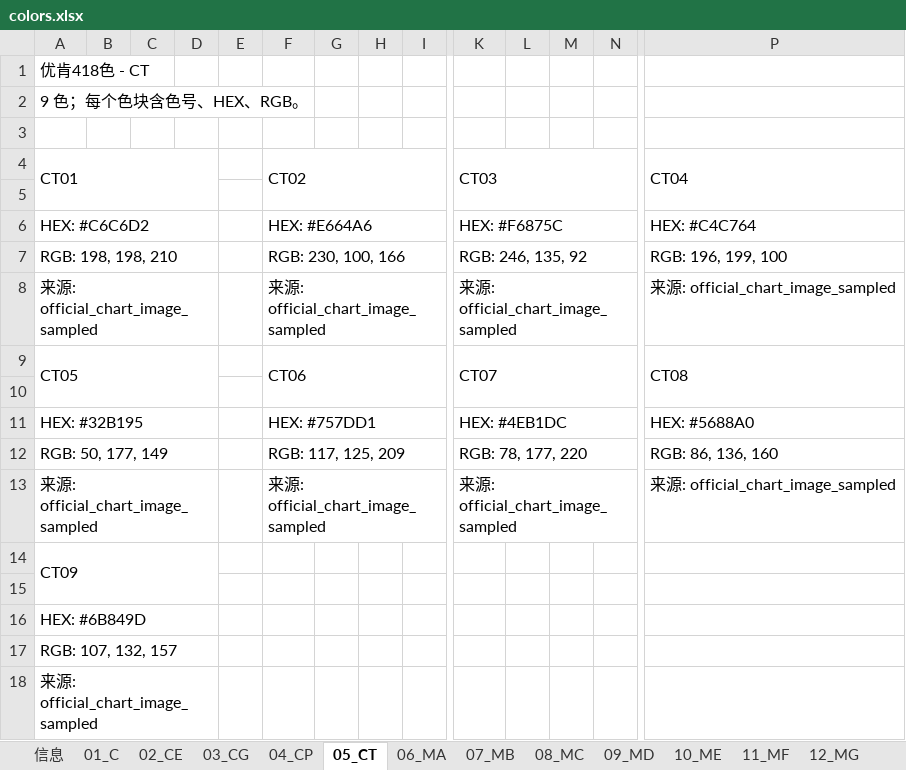
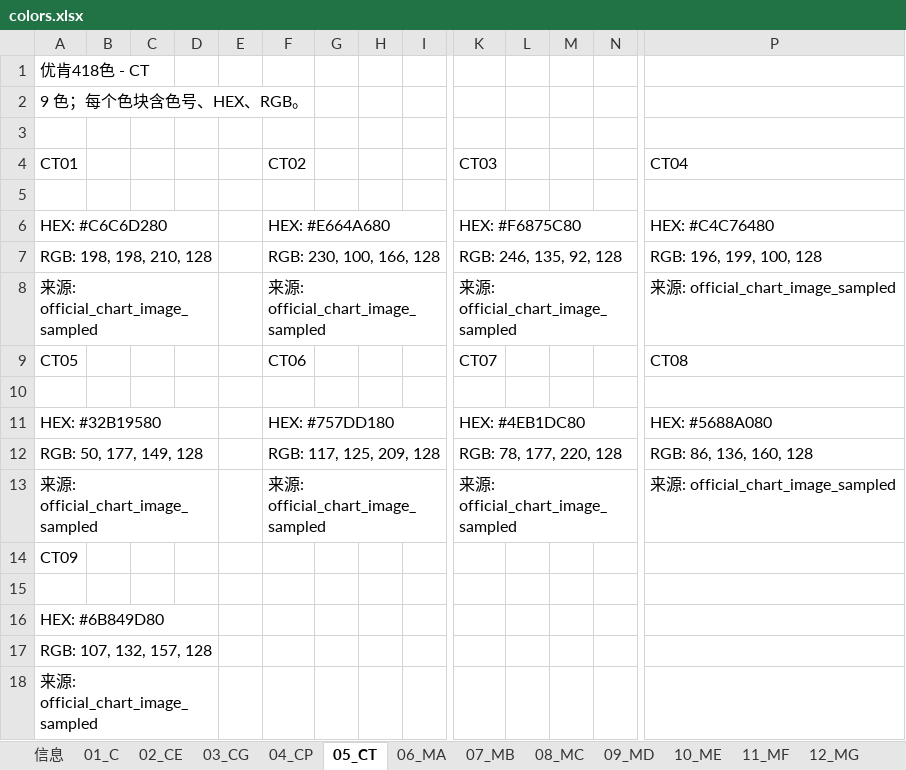
Before and after one commit to HansBug/pindou-color-data, an Excel workbook: artkal-c197-m221-418-official/colors.xlsx, sheet 05_CT, drawn as a sheet; only a part is shown, gaps mark what is left out; values as stored, in another font and other column widths than the file's, no cell formats; the diff names each change by its address in the sheet, - before the commit and + after, or states it on an @@ line.

```diff
--- a/artkal-c197-m221-418-official/colors.xlsx (sheet 05_CT)
+++ b/artkal-c197-m221-418-official/colors.xlsx (sheet 05_CT)
-A4:D5 merged
-F4:I5 merged
-K4:N5 merged
-P4:P5 merged
-A6 (CT01): HEX: #C6C6D2
+A6 (CT01): HEX: #C6C6D280
-F6 (CT02): HEX: #E664A6
+F6 (CT02): HEX: #E664A680
-K6 (CT03): HEX: #F6875C
+K6 (CT03): HEX: #F6875C80
-P6 (CT04): HEX: #C4C764
+P6 (CT04): HEX: #C4C76480
-A7 (CT01): RGB: 198, 198, 210
+A7 (CT01): RGB: 198, 198, 210, 128
-F7 (CT02): RGB: 230, 100, 166
+F7 (CT02): RGB: 230, 100, 166, 128
-K7 (CT03): RGB: 246, 135, 92
+K7 (CT03): RGB: 246, 135, 92, 128
-P7 (CT04): RGB: 196, 199, 100
+P7 (CT04): RGB: 196, 199, 100, 128
-A9:D10 merged
-F9:I10 merged
-K9:N10 merged
-P9:P10 merged
-A11 (CT01): HEX: #32B195
+A11 (CT01): HEX: #32B19580
-F11 (CT02): HEX: #757DD1
+F11 (CT02): HEX: #757DD180
-K11 (CT03): HEX: #4EB1DC
+K11 (CT03): HEX: #4EB1DC80
-P11 (CT04): HEX: #5688A0
+P11 (CT04): HEX: #5688A080
-A12 (CT01): RGB: 50, 177, 149
+A12 (CT01): RGB: 50, 177, 149, 128
-F12 (CT02): RGB: 117, 125, 209
+F12 (CT02): RGB: 117, 125, 209, 128
-K12 (CT03): RGB: 78, 177, 220
+K12 (CT03): RGB: 78, 177, 220, 128
-P12 (CT04): RGB: 86, 136, 160
+P12 (CT04): RGB: 86, 136, 160, 128
-A14:D15 merged
-A16 (CT01): HEX: #6B849D
+A16 (CT01): HEX: #6B849D80
-A17 (CT01): RGB: 107, 132, 157
+A17 (CT01): RGB: 107, 132, 157, 128
```
Also changed, not shown: sheet 13_MH, cell formats, artkal-m-221-official/colors.xlsx, mard-221-alfonse-doudou/colors.xlsx, 28 other files.
